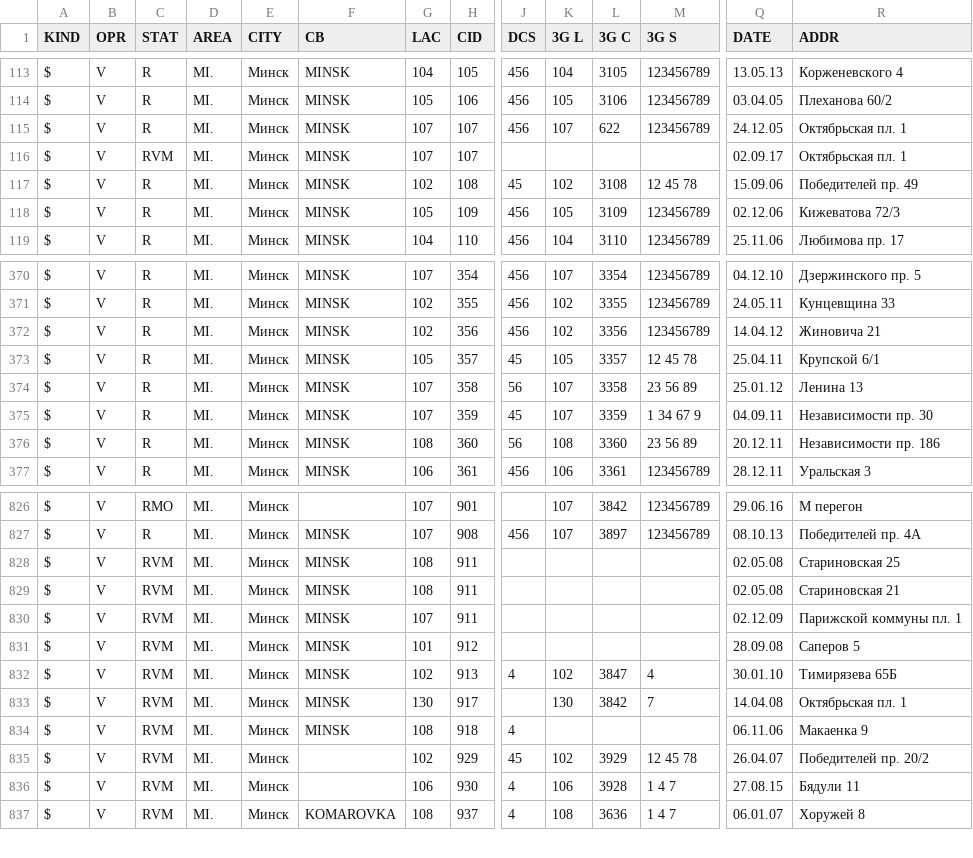
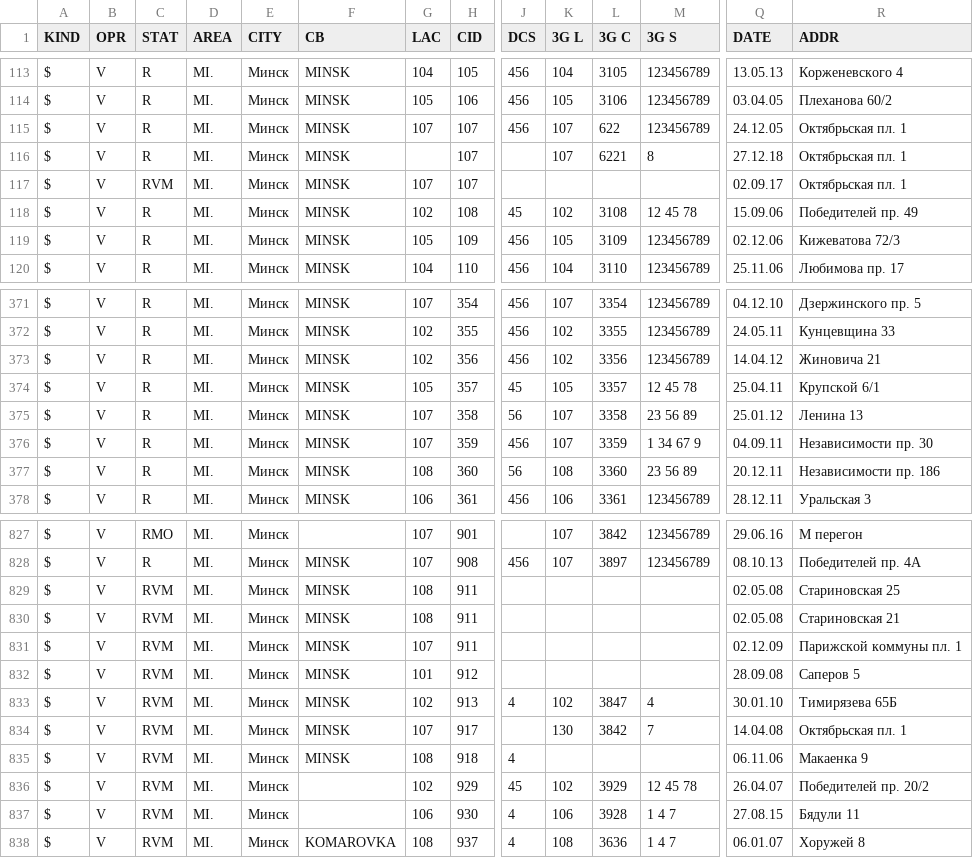
Before and after one commit to BelCellTracker/csv, a CSV file: Velcom/Minsk.csv, drawn as a sheet; only a part is shown, gaps mark what is left out; addresses are those after the commit; rows hold the shown columns only; the diff names each change by its address in the sheet, - before the commit and + after, or states it on an @@ line.

Commit message:
3 files | M  MTS/Minsk.csv, M  MTS/Mio.csv, M  Velcom/Minsk.csv

```diff
--- a/Velcom/Minsk.csv
+++ b/Velcom/Minsk.csv
+row 116: $ | V | R | MI. | Минск | MINSK |  | 107 |  | 107 | 6221 | 8 | 27.12.18 | Октябрьская пл. 1
-J376 (DCS): 45
+J376 (DCS): 456
-G834 (LAC): 130
+G834 (LAC): 107
```
Also changed, not shown: MTS/Minsk.csv, MTS/Mio.csv.
